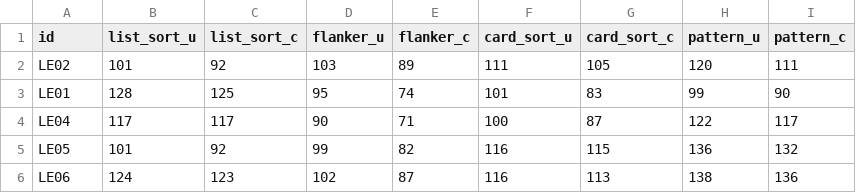
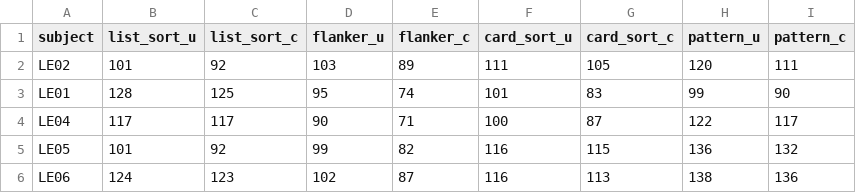
Before and after one commit to micah-hirsch/LE-Cognitive-Study, a CSV file: Manuscript Analysis/Cleaned Data/cleaned_cog_data.csv, drawn as a sheet; only a part is shown.

```diff
--- a/Manuscript Analysis/Cleaned Data/cleaned_cog_data.csv
+++ b/Manuscript Analysis/Cleaned Data/cleaned_cog_data.csv
@@ -1,2 +1,2 @@
-id,list_sort_u,list_sort_c,flanker_u,flanker_c,card_sort_u,card_sort_c,pattern_u,pattern_c
+subject,list_sort_u,list_sort_c,flanker_u,flanker_c,card_sort_u,card_sort_c,pattern_u,pattern_c
 LE02,101,92,103,89,111,105,120,111
```
Also changed, not shown: 2 other files.
